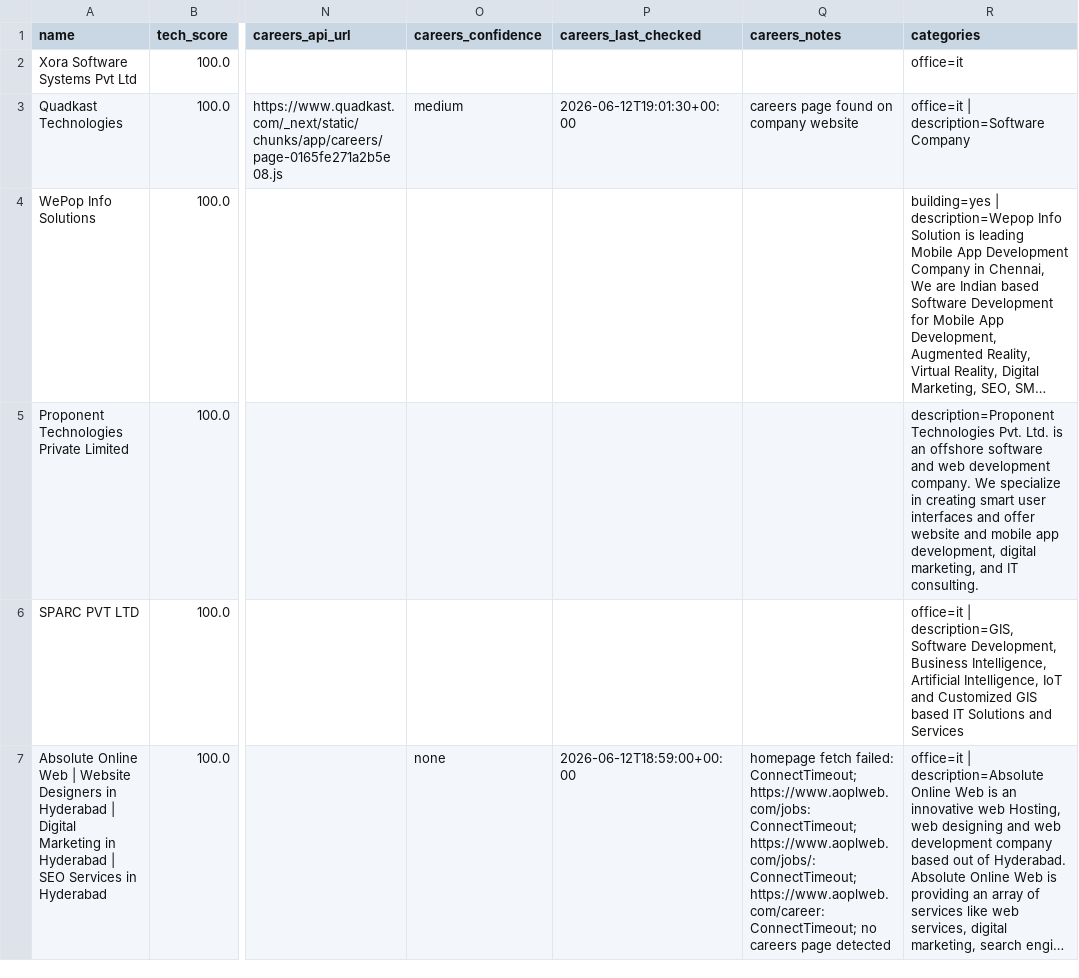
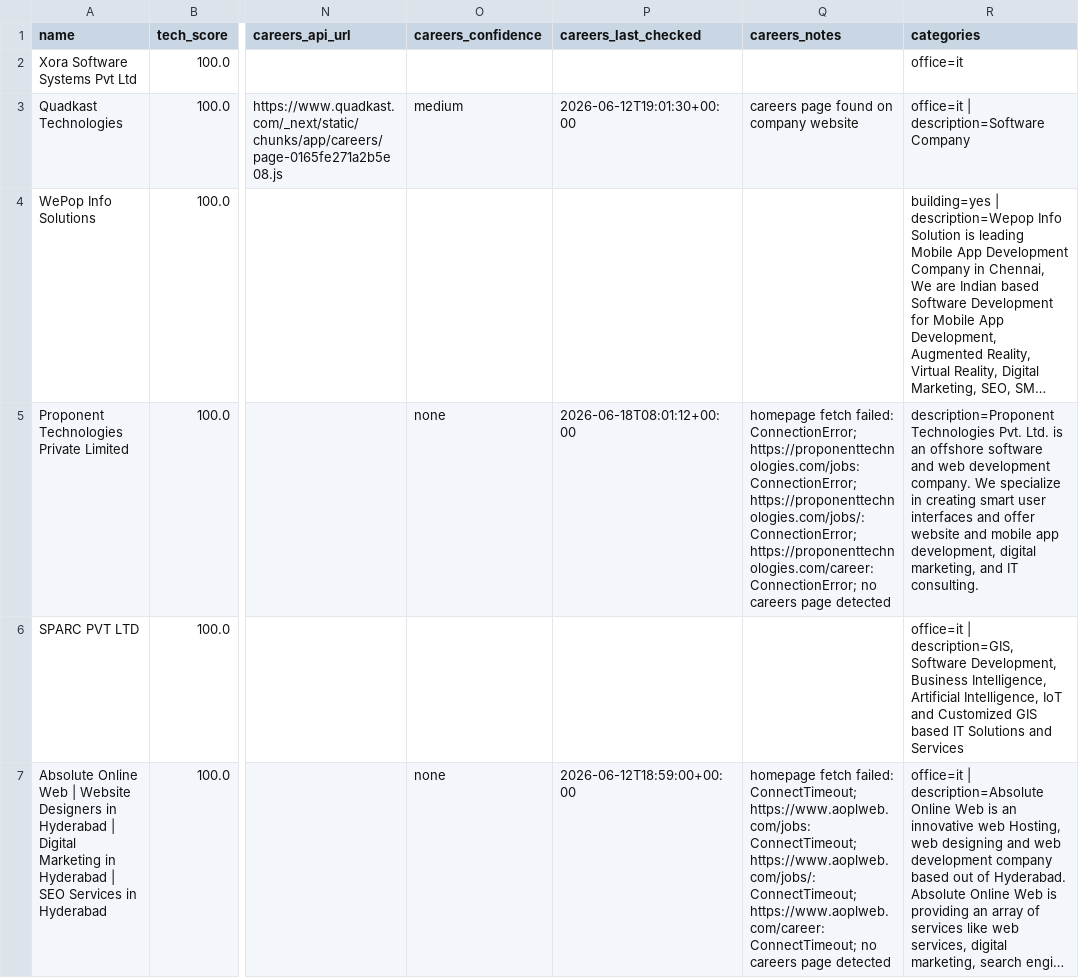
Before and after one commit to AkashKumar7902/india-tech-company-finder, a CSV file: results/india_tech_companies.csv, drawn as a sheet; only a part is shown, gaps mark what is left out; long unchanged cells end in …; the diff covers the shown part only; the diff names each change by its address in the sheet, - before the commit and + after, or states it on an @@ line.

```diff
--- a/results/india_tech_companies.csv
+++ b/results/india_tech_companies.csv
-O5 (careers_confidence): (empty)
+O5 (careers_confidence): none
-P5 (careers_last_checked): (empty)
+P5 (careers_last_checked): 2026-06-18T08:01:12+00:00
-Q5 (careers_notes): (empty)
+Q5 (careers_notes): homepage fetch failed: ConnectionError; https://proponenttechnologies.com/jobs: ConnectionError; https://proponenttechnologies.com/jobs/: ConnectionError; https://proponenttechnologies.com/career: ConnectionError; no careers page detected
```
Also changed, not shown: 6 edited cells elsewhere in this file, 1 other file.
